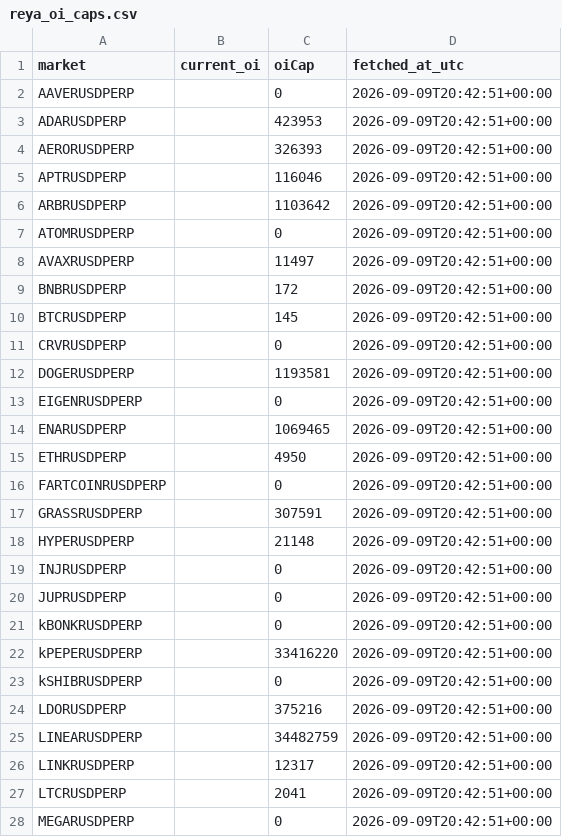
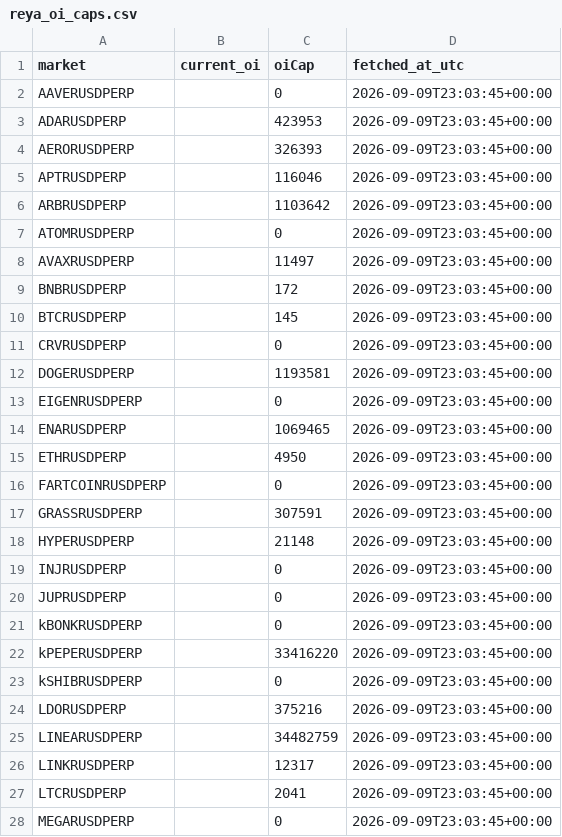
Before and after one commit to ShrimpieDev/rboi, a CSV file: reya_oi_caps.csv, drawn as a sheet; only a part is shown; the diff covers the shown part only.

```diff
--- a/reya_oi_caps.csv
+++ b/reya_oi_caps.csv
@@ -1,28 +1,28 @@
 market,current_oi,oiCap,fetched_at_utc
-AAVERUSDPERP,,0,2026-09-09T20:42:51+00:00
-ADARUSDPERP,,423953,2026-09-09T20:42:51+00:00
-AERORUSDPERP,,326393,2026-09-09T20:42:51+00:00
-APTRUSDPERP,,116046,2026-09-09T20:42:51+00:00
-ARBRUSDPERP,,1103642,2026-09-09T20:42:51+00:00
-ATOMRUSDPERP,,0,2026-09-09T20:42:51+00:00
-AVAXRUSDPERP,,11497,2026-09-09T20:42:51+00:00
-BNBRUSDPERP,,172,2026-09-09T20:42:51+00:00
-BTCRUSDPERP,,145,2026-09-09T20:42:51+00:00
-CRVRUSDPERP,,0,2026-09-09T20:42:51+00:00
-DOGERUSDPERP,,1193581,2026-09-09T20:42:51+00:00
-EIGENRUSDPERP,,0,2026-09-09T20:42:51+00:00
-ENARUSDPERP,,1069465,2026-09-09T20:42:51+00:00
-ETHRUSDPERP,,4950,2026-09-09T20:42:51+00:00
-FARTCOINRUSDPERP,,0,2026-09-09T20:42:51+00:00
-GRASSRUSDPERP,,307591,2026-09-09T20:42:51+00:00
-HYPERUSDPERP,,21148,2026-09-09T20:42:51+00:00
-INJRUSDPERP,,0,2026-09-09T20:42:51+00:00
-JUPRUSDPERP,,0,2026-09-09T20:42:51+00:00
-kBONKRUSDPERP,,0,2026-09-09T20:42:51+00:00
-kPEPERUSDPERP,,33416220,2026-09-09T20:42:51+00:00
-kSHIBRUSDPERP,,0,2026-09-09T20:42:51+00:00
-LDORUSDPERP,,375216,2026-09-09T20:42:51+00:00
-LINEARUSDPERP,,34482759,2026-09-09T20:42:51+00:00
-LINKRUSDPERP,,12317,2026-09-09T20:42:51+00:00
-LTCRUSDPERP,,2041,2026-09-09T20:42:51+00:00
-MEGARUSDPERP,,0,2026-09-09T20:42:51+00:00
+AAVERUSDPERP,,0,2026-09-09T23:03:45+00:00
+ADARUSDPERP,,423953,2026-09-09T23:03:45+00:00
+AERORUSDPERP,,326393,2026-09-09T23:03:45+00:00
+APTRUSDPERP,,116046,2026-09-09T23:03:45+00:00
+ARBRUSDPERP,,1103642,2026-09-09T23:03:45+00:00
+ATOMRUSDPERP,,0,2026-09-09T23:03:45+00:00
+AVAXRUSDPERP,,11497,2026-09-09T23:03:45+00:00
+BNBRUSDPERP,,172,2026-09-09T23:03:45+00:00
+BTCRUSDPERP,,145,2026-09-09T23:03:45+00:00
+CRVRUSDPERP,,0,2026-09-09T23:03:45+00:00
+DOGERUSDPERP,,1193581,2026-09-09T23:03:45+00:00
+EIGENRUSDPERP,,0,2026-09-09T23:03:45+00:00
+ENARUSDPERP,,1069465,2026-09-09T23:03:45+00:00
+ETHRUSDPERP,,4950,2026-09-09T23:03:45+00:00
+FARTCOINRUSDPERP,,0,2026-09-09T23:03:45+00:00
+GRASSRUSDPERP,,307591,2026-09-09T23:03:45+00:00
+HYPERUSDPERP,,21148,2026-09-09T23:03:45+00:00
+INJRUSDPERP,,0,2026-09-09T23:03:45+00:00
+JUPRUSDPERP,,0,2026-09-09T23:03:45+00:00
+kBONKRUSDPERP,,0,2026-09-09T23:03:45+00:00
+kPEPERUSDPERP,,33416220,2026-09-09T23:03:45+00:00
+kSHIBRUSDPERP,,0,2026-09-09T23:03:45+00:00
+LDORUSDPERP,,375216,2026-09-09T23:03:45+00:00
+LINEARUSDPERP,,34482759,2026-09-09T23:03:45+00:00
+LINKRUSDPERP,,12317,2026-09-09T23:03:45+00:00
+LTCRUSDPERP,,2041,2026-09-09T23:03:45+00:00
+MEGARUSDPERP,,0,2026-09-09T23:03:45+00:00
```
Also changed, not shown: 25 edited cells elsewhere in this file.
